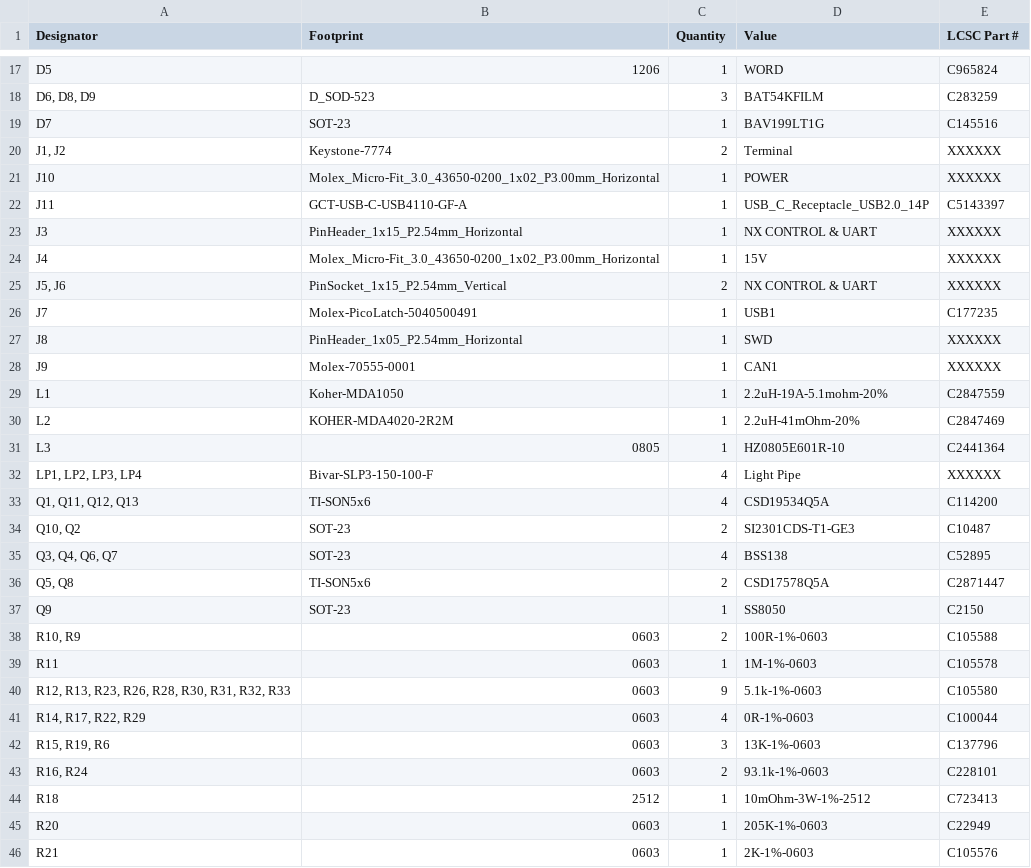
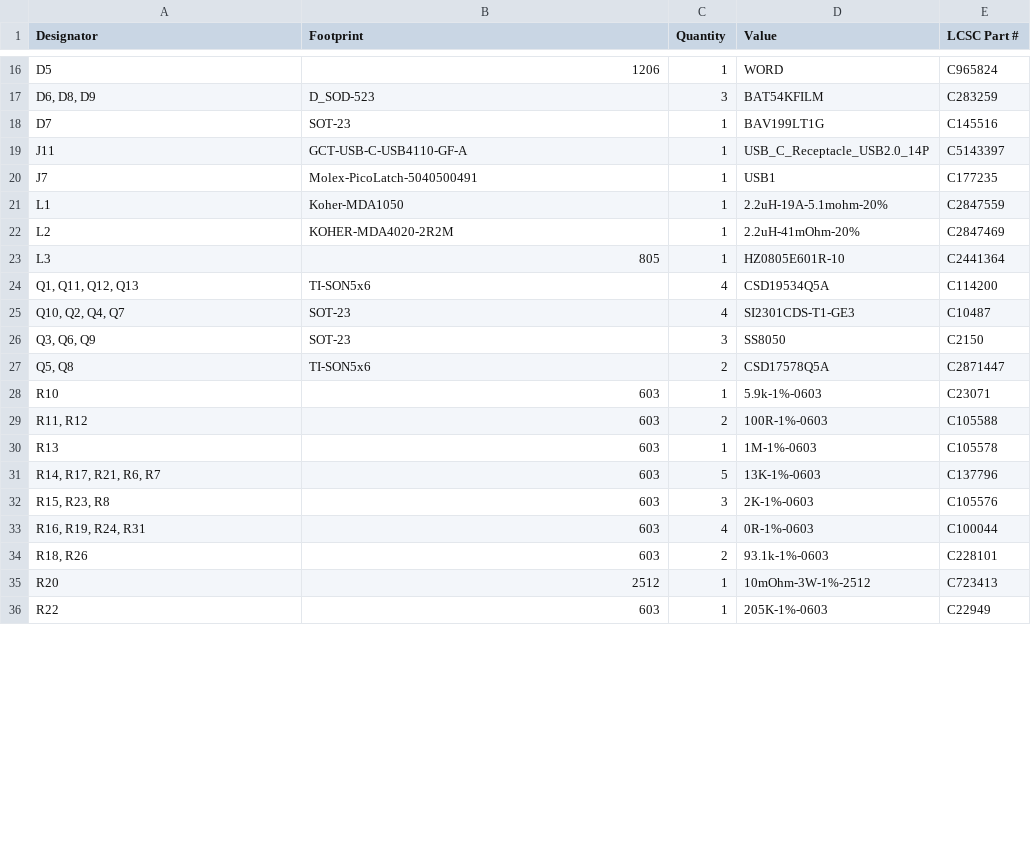
Before and after one commit to RealtimeRoboticsGroup/electrical, a CSV file: circuit-boards/TVS-Adapter-v1/production/bom.csv, drawn as a sheet; only a part is shown, gaps mark what is left out; the diff covers the shown part only.

Commit message:
Updating open collector output circuit of USB console, flash controller
Signed-off-by: Scott Berman <sgberman1@gmail.com>

```diff
--- a/circuit-boards/TVS-Adapter-v1/production/bom.csv
+++ b/circuit-boards/TVS-Adapter-v1/production/bom.csv
@@ -19,28 +18,19 @@ D5,1206,1,WORD,C965824
 D7,SOT-23,1,BAV199LT1G,C145516
-"J1, J2",Keystone-7774,2,Terminal,XXXXXX
-J10,Molex_Micro-Fit_3.0_43650-0200_1x02_P3.00mm_Horizontal,1,POWER,XXXXXX
 J11,GCT-USB-C-USB4110-GF-A,1,USB_C_Receptacle_USB2.0_14P,C5143397
-J3,PinHeader_1x15_P2.54mm_Horizontal,1,NX CONTROL & UART,XXXXXX
-J4,Molex_Micro-Fit_3.0_43650-0200_1x02_P3.00mm_Horizontal,1,15V,XXXXXX
-"J5, J6",PinSocket_1x15_P2.54mm_Vertical,2,NX CONTROL & UART,XXXXXX
 J7,Molex-PicoLatch-5040500491,1,USB1,C177235
-J8,PinHeader_1x05_P2.54mm_Horizontal,1,SWD,XXXXXX
-J9,Molex-70555-0001,1,CAN1,XXXXXX
 L1,Koher-MDA1050,1,2.2uH-19A-5.1mohm-20%,C2847559
 L2,KOHER-MDA4020-2R2M,1,2.2uH-41mOhm-20%,C2847469
-L3,0805,1,HZ0805E601R-10,C2441364
-"LP1, LP2, LP3, LP4",Bivar-SLP3-150-100-F,4,Light Pipe,XXXXXX
+L3,805,1,HZ0805E601R-10,C2441364
 "Q1, Q11, Q12, Q13",TI-SON5x6,4,CSD19534Q5A,C114200
-"Q10, Q2",SOT-23,2,SI2301CDS-T1-GE3,C10487
-"Q3, Q4, Q6, Q7",SOT-23,4,BSS138,C52895
+"Q10, Q2, Q4, Q7",SOT-23,4,SI2301CDS-T1-GE3,C10487
+"Q3, Q6, Q9",SOT-23,3,SS8050,C2150
 "Q5, Q8",TI-SON5x6,2,CSD17578Q5A,C2871447
-Q9,SOT-23,1,SS8050,C2150
-"R10, R9",0603,2,100R-1%-0603,C105588
-R11,0603,1,1M-1%-0603,C105578
-"R12, R13, R23, R26, R28, R30, R31, R32, R33",0603,9,5.1k-1%-0603,C105580
-"R14, R17, R22, R29",0603,4,0R-1%-0603,C100044
-"R15, R19, R6",0603,3,13K-1%-0603,C137796
-"R16, R24",0603,2,93.1k-1%-0603,C228101
-R18,2512,1,10mOhm-3W-1%-2512,C723413
-R20,0603,1,205K-1%-0603,C22949
-R21,0603,1,2K-1%-0603,C105576
+R10,603,1,5.9k-1%-0603,C23071
+"R11, R12",603,2,100R-1%-0603,C105588
+R13,603,1,1M-1%-0603,C105578
+"R14, R17, R21, R6, R7",603,5,13K-1%-0603,C137796
+"R15, R23, R8",603,3,2K-1%-0603,C105576
+"R16, R19, R24, R31",603,4,0R-1%-0603,C100044
+"R18, R26",603,2,93.1k-1%-0603,C228101
+R20,2512,1,10mOhm-3W-1%-2512,C723413
+R22,603,1,205K-1%-0603,C22949
```
Also changed, not shown: 2 added rows, 5 removed rows and 18 edited cells elsewhere in this file, circuit-boards/TVS-Adapter-v1/Output-Files/Assembly-Files/TVS-Adapter-v1-bom.csv, circuit-boards/TVS-Adapter-v1/production/designators.csv, 35 other files.
